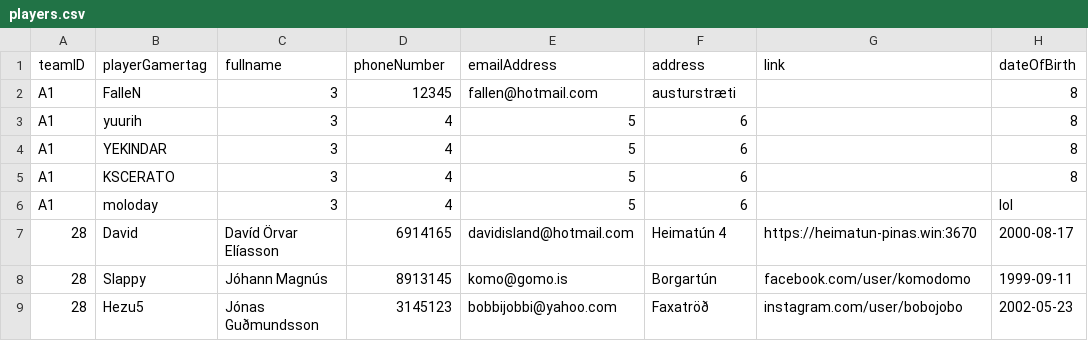
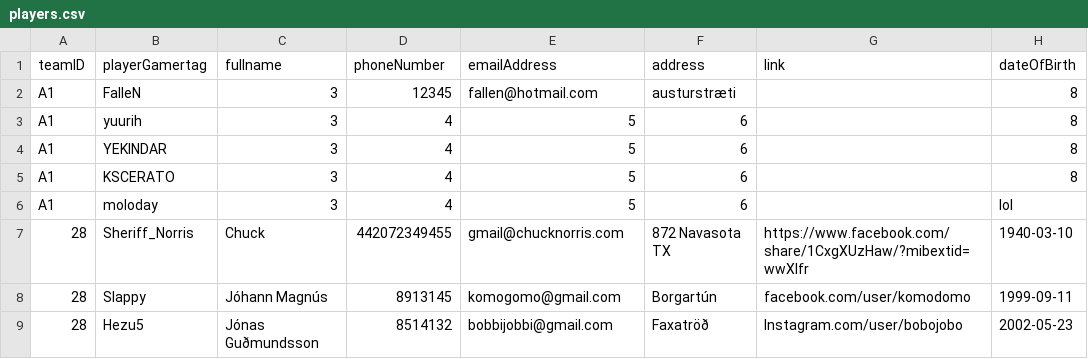
Before and after one commit to DavidAzathoth/verklegt1_2025_h-pur27, a CSV file: StorageLayer/Data/players.csv, drawn as a sheet.

```diff
--- a/StorageLayer/Data/players.csv
+++ b/StorageLayer/Data/players.csv
@@ -6,4 +6,4 @@ A1,KSCERATO,3,4,5,6,,8
 A1,moloday,3,4,5,6,,lol
-28,David,Davíd Örvar Elíasson,6914165,davidisland@hotmail.com,Heimatún 4,https://heimatun-pinas.win:3670,2000-08-17
-28,Slappy,Jóhann Magnús,8913145,komo@gomo.is,Borgartún,facebook.com/user/komodomo,1999-09-11
-28,Hezu5,Jónas Guðmundsson,3145123,bobbijobbi@yahoo.com,Faxatröð,instagram.com/user/bobojobo,2002-05-23
+28,Sheriff_Norris,Chuck,442072349455,gmail@chucknorris.com,872 Navasota TX,https://www.facebook.com/share/1CxgXUzHaw/?mibextid=wwXIfr,1940-03-10
+28,Slappy,Jóhann Magnús,8913145,komogomo@gmail.com,Borgartún,facebook.com/user/komodomo,1999-09-11
+28,Hezu5,Jónas Guðmundsson,8514132,bobbijobbi@gmail.com,Faxatröð,Instagram.com/user/bobojobo,2002-05-23
```
Also changed, not shown: StorageLayer/Data/bracket.csv, StorageLayer/Data/teams.csv, 22 other files.
